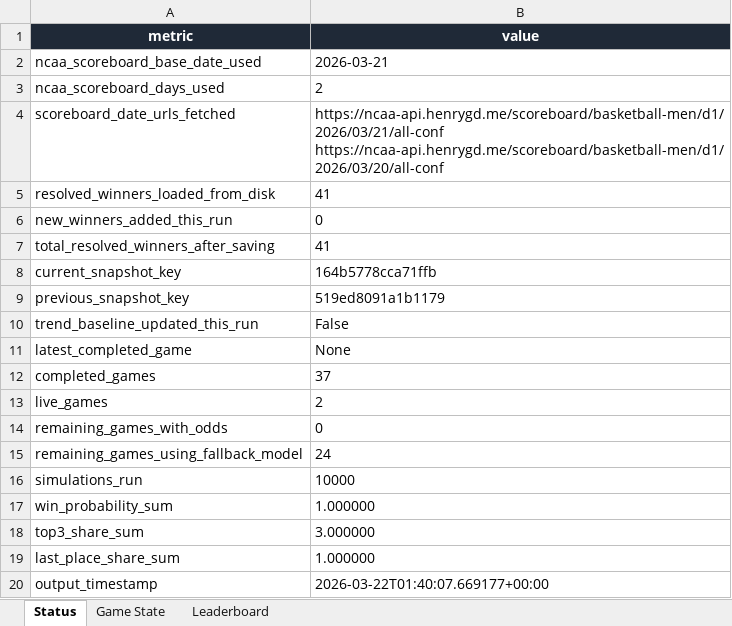
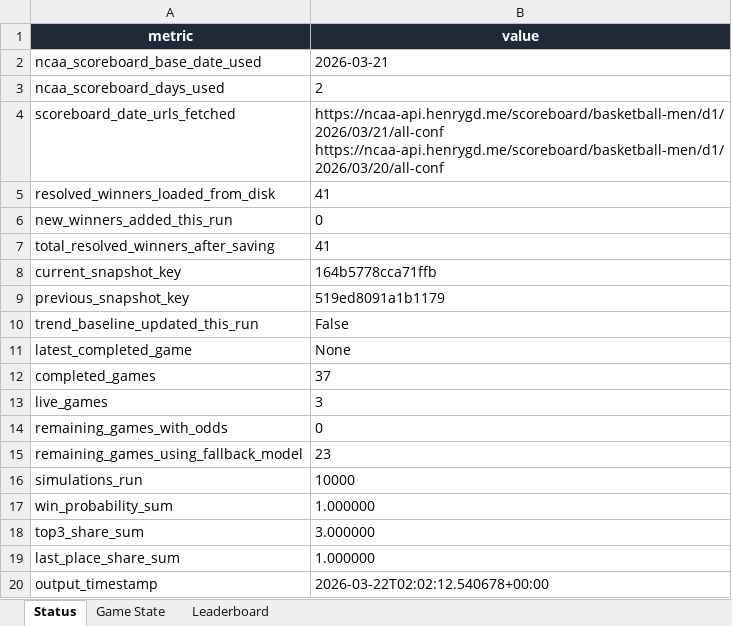
Before and after one commit to coledalton10-create/Pool-Power-Rankings, an Excel workbook: live_pool_odds.xlsx, sheet Status, drawn as a sheet; values as stored, in another font and other column widths than the file's, no borders; the diff names each change by its address in the sheet, - before the commit and + after, or states it on an @@ line.

```diff
--- a/live_pool_odds.xlsx (sheet Status)
+++ b/live_pool_odds.xlsx (sheet Status)
-B13 (value): 2
+B13 (value): 3
-B15 (value): 24
+B15 (value): 23
-B20 (value): 2026-03-22T01:40:07.669177+00:00
+B20 (value): 2026-03-22T02:02:12.540678+00:00
```
Also changed, not shown: sheet Game State, 10 other files.
